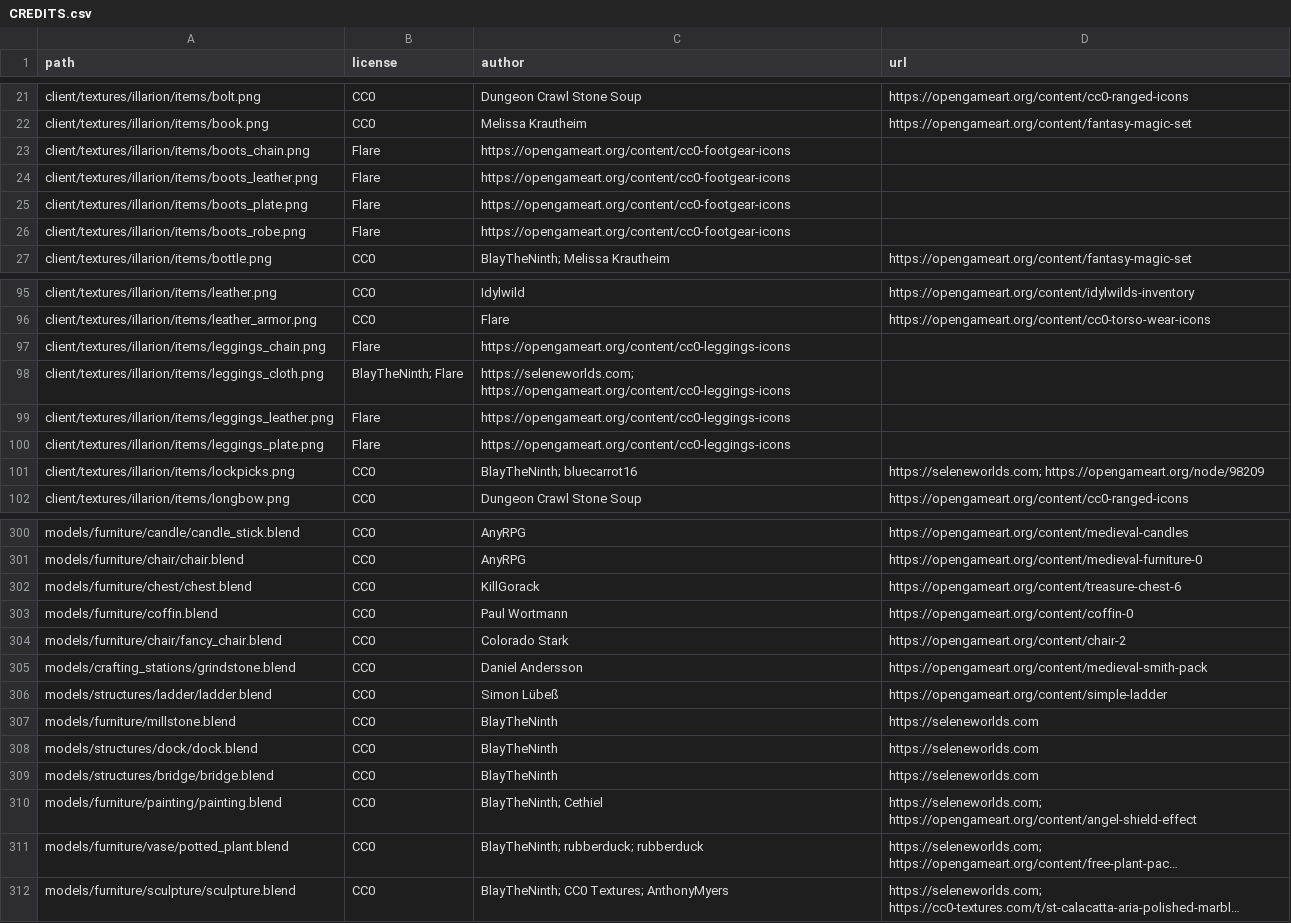
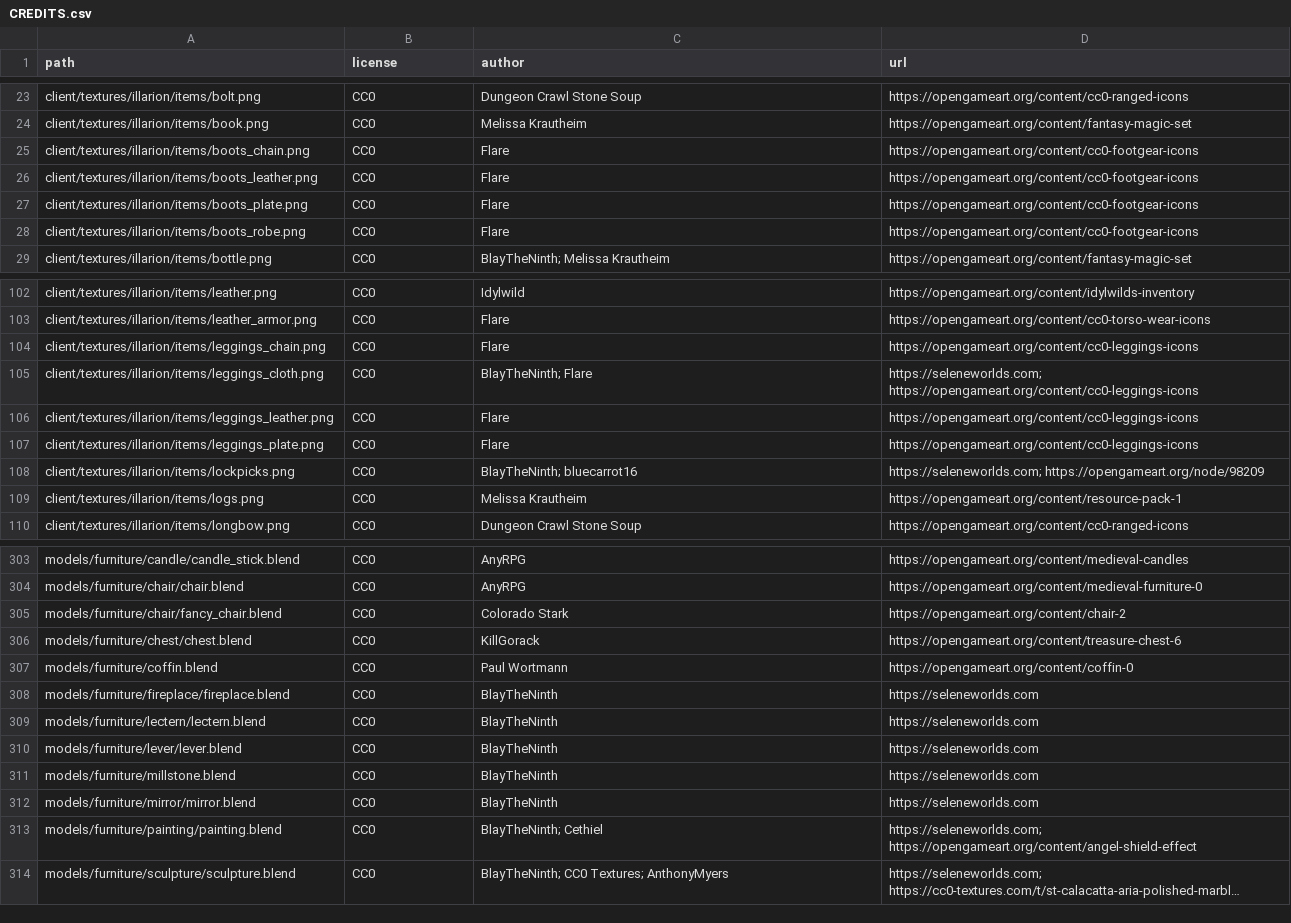
Before and after one commit to SeleneWorlds/Illarion-Gobaith-Assets, a CSV file: CREDITS.csv, drawn as a sheet; only a part is shown, gaps mark what is left out; long unchanged cells end in …; addresses are those after the commit; the diff covers the shown part only; the diff names each change by its address in the sheet, - before the commit and + after, or states it on an @@ line.

Commit message:
chore: Fix CSV errors and sort by credits name

```diff
--- a/CREDITS.csv
+++ b/CREDITS.csv
-B25:B28 (license): Flare
+B25:B28 (license): CC0
-C25:C28 (author): https://opengameart.org/content/cc0-footgear-icons
+C25:C28 (author): Flare
-D25:D28 (url): (empty)
+D25:D28 (url): https://opengameart.org/content/cc0-footgear-icons
-B104 (license): Flare
+B104 (license): CC0
-C104 (author): https://opengameart.org/content/cc0-leggings-icons
+C104 (author): Flare
-D104 (url): (empty)
+D104 (url): https://opengameart.org/content/cc0-leggings-icons
-B105 (license): BlayTheNinth; Flare
+B105 (license): CC0
-C105 (author): https://seleneworlds.com; https://opengameart.org/content/cc0-leggings-icons
+C105 (author): BlayTheNinth; Flare
-D105 (url): (empty)
+D105 (url): https://seleneworlds.com; https://opengameart.org/content/cc0-leggings-icons
-B106:B107 (license): Flare
+B106:B107 (license): CC0
-C106:C107 (author): https://opengameart.org/content/cc0-leggings-icons
+C106:C107 (author): Flare
-D106:D107 (url): (empty)
+D106:D107 (url): https://opengameart.org/content/cc0-leggings-icons
@@ row 126 moved to row 109: client/textures/illarion/items/logs.png @@
@@ row 304 moved to row 305: models/furniture/chair/fancy_chair.blend @@
@@ row 305 moved to row 257: models/crafting_stations/grindstone.blen… @@
@@ row 306 moved to row 376: models/structures/ladder/ladder.blend @@
@@ row 376 moved to row 308: models/furniture/fireplace/fireplace.ble… @@
@@ row 374 moved to row 309: models/furniture/lectern/lectern.blend @@
@@ row 375 moved to row 310: models/furniture/lever/lever.blend @@
@@ row 308 moved to row 369: models/structures/dock/dock.blend @@
@@ row 309 moved to row 362: models/structures/bridge/bridge.blend @@
@@ row 377 moved to row 312: models/furniture/mirror/mirror.blend @@
@@ row 311 moved to row 321: models/furniture/vase/potted_plant.blend @@
```
Also changed, not shown: 46 moved rows and 9 edited cells elsewhere in this file.
